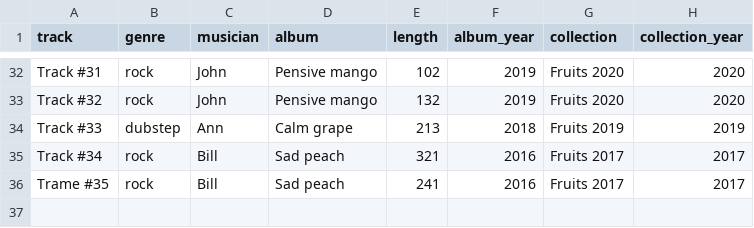
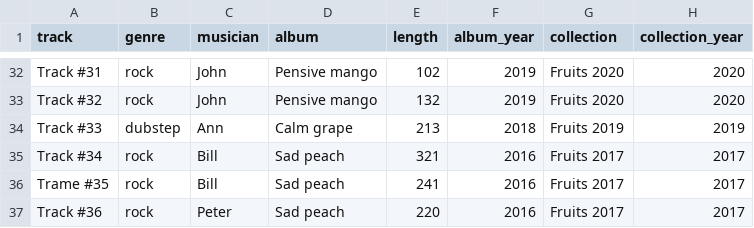
Before and after one commit to Yuribtr/py-homeworks-db-6, a CSV file: data/demo-data.csv, drawn as a sheet; only a part is shown, gaps mark what is left out.

```diff
--- a/data/demo-data.csv
+++ b/data/demo-data.csv
@@ -36 +36,2 @@ Track #34;rock;Bill;Sad peach;321;2016;Fruits 2017;2017
 Trame #35;rock;Bill;Sad peach;241;2016;Fruits 2017;2017
+Track #36;rock;Peter;Sad peach;220;2016;Fruits 2017;2017
```
Also changed, not shown: 2 other files.
